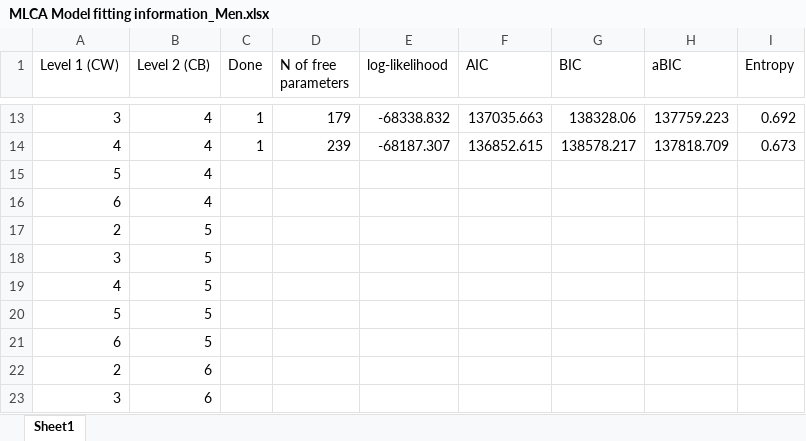
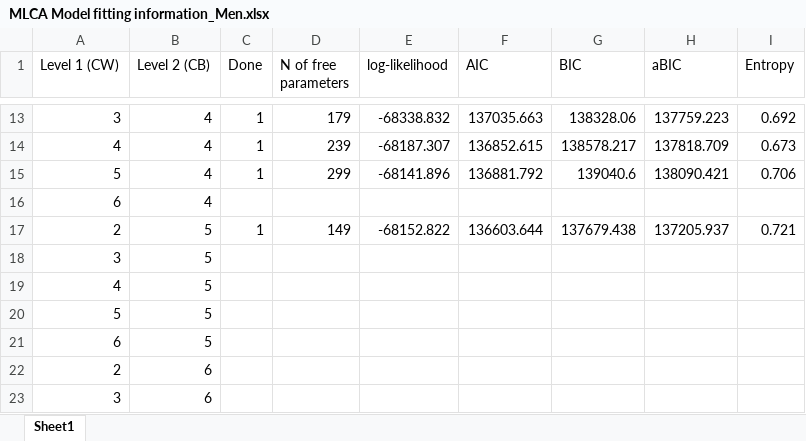
Before and after one commit to winterwang/LSHTMproject, an Excel workbook: results/stratified_by_gender/MLCA Model fitting information_Men.xlsx, sheet Sheet1, drawn as a sheet; only a part is shown, gaps mark what is left out; values as stored, in another font and other column widths than the file's, no borders; removed rows and columns are numbered as before the commit, all else as after; the diff names each change by its address in the sheet, - before the commit and + after, or states it on an @@ line.

```diff
--- a/results/stratified_by_gender/MLCA Model fitting information_Men.xlsx (sheet Sheet1)
+++ b/results/stratified_by_gender/MLCA Model fitting information_Men.xlsx (sheet Sheet1)
-row 15: 5 | 4
+row 15: 5 | 4 | 1 | 299 | -68141.896 | 136881.792 | 139040.6 | 138090.421 | 0.706
-row 17: 2 | 5
+row 17: 2 | 5 | 1 | 149 | -68152.822 | 136603.644 | 137679.438 | 137205.937 | 0.721
```
Also changed, not shown: results/stratified_by_gender/MLCA Model fitting information_Women.xlsx, 9 other files.
